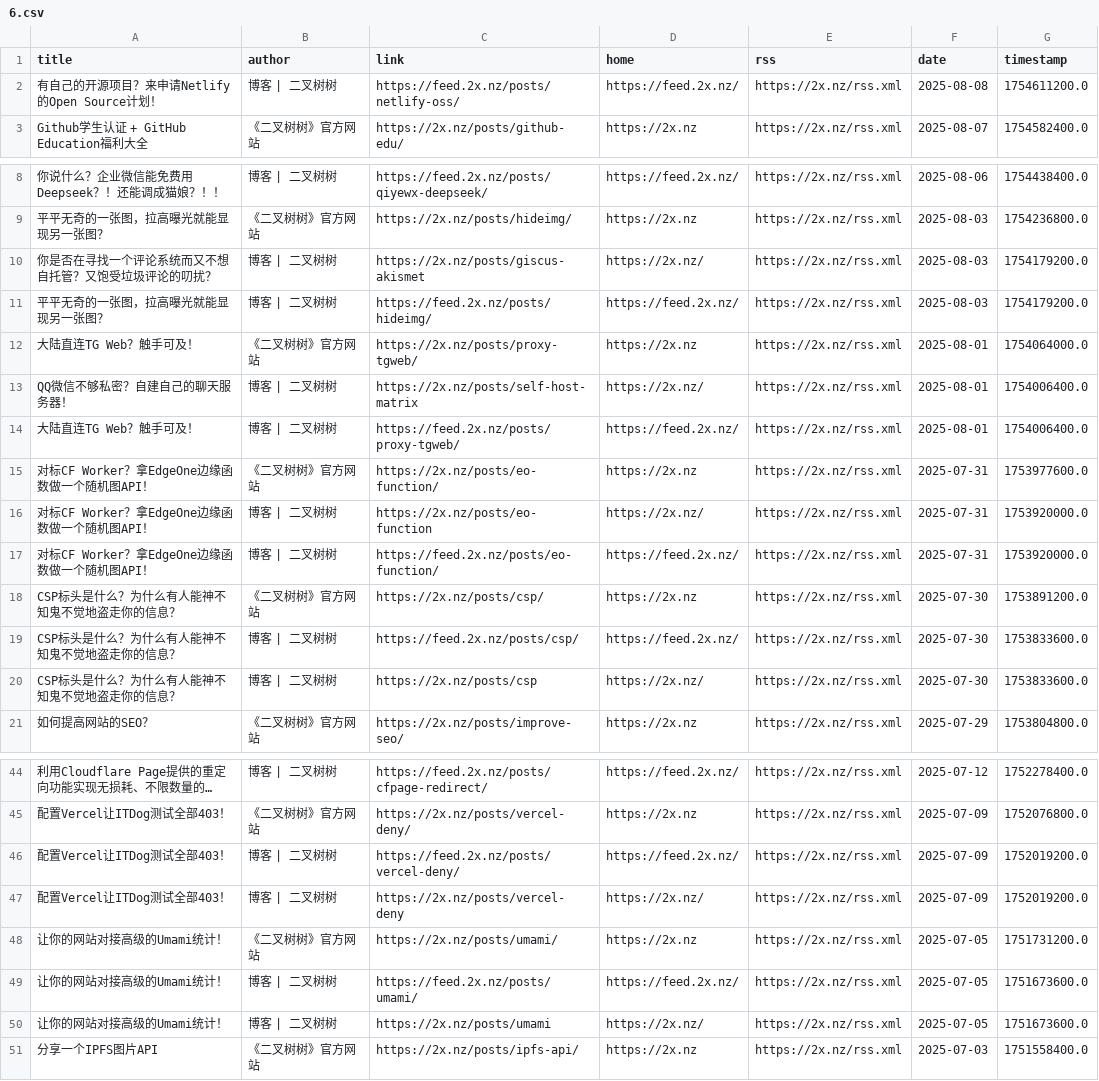
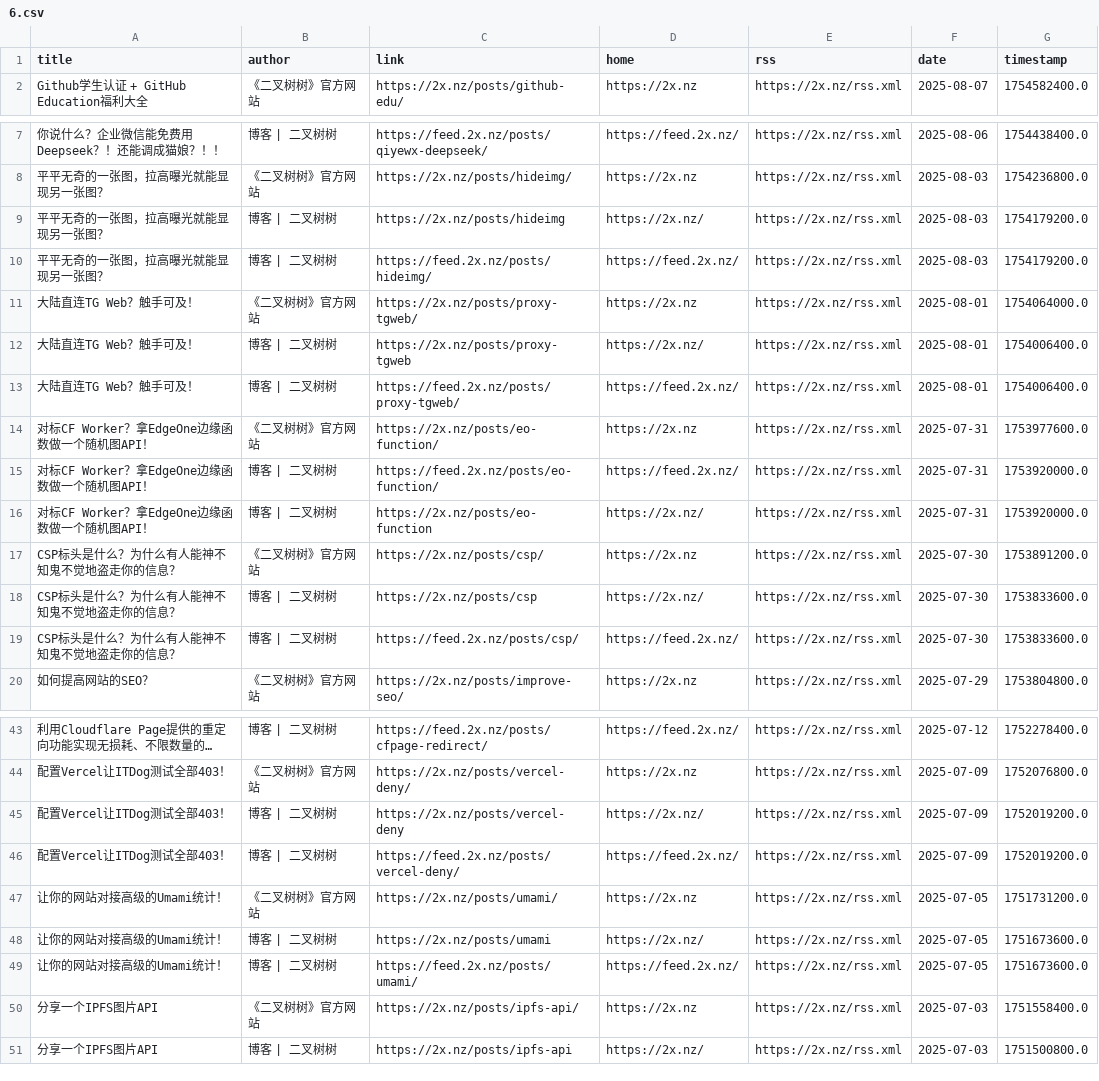
Before and after one commit to Moretti815/rssblog-source, a CSV file: user/2/all/6.csv, drawn as a sheet; only a part is shown, gaps mark what is left out; long unchanged cells end in …; removed rows and columns are numbered as before the commit, all else as after; the diff covers the shown part only; the diff names each change by its address in the sheet, - before the commit and + after, or states it on an @@ line.

```diff
--- a/user/2/all/6.csv
+++ b/user/2/all/6.csv
-row 2: 有自己的开源项目？来申请Netlify的Open Source计划！ | 博客 | 二叉树树 | https://feed.2x.nz/posts/netlify-oss/ | https://feed.2x.nz/ | https://2x.nz/rss.xml | 2025-08-08 | 1754611200.0
-A9 (title): 你是否在寻找一个评论系统而又不想自托管？又饱受垃圾评论的叨扰？
+A9 (title): 平平无奇的一张图，拉高曝光就能显现另一张图？
-C9 (link): https://2x.nz/posts/giscus-akismet
+C9 (link): https://2x.nz/posts/hideimg
-A12 (title): QQ微信不够私密？自建自己的聊天服务器！
+A12 (title): 大陆直连TG Web？触手可及！
-C12 (link): https://2x.nz/posts/self-host-matrix
+C12 (link): https://2x.nz/posts/proxy-tgweb
@@ row 17 moved to row 15: 对标CF Worker？拿EdgeOne边缘函数做一个随机图API！ @@
@@ row 20 moved to row 18: CSP标头是什么？为什么有人能神不知鬼不觉地盗走你的信息？ @@
@@ row 47 moved to row 45: 配置Vercel让ITDog测试全部403！ @@
@@ row 50 moved to row 48: 让你的网站对接高级的Umami统计！ @@
+row 51: 分享一个IPFS图片API | 博客 | 二叉树树 | https://2x.nz/posts/ipfs-api | https://2x.nz/ | https://2x.nz/rss.xml | 2025-07-03 | 1751500800.0
```
Also changed, not shown: 1 moved row elsewhere in this file, all/3.csv, all/6.csv, 39 other files.
